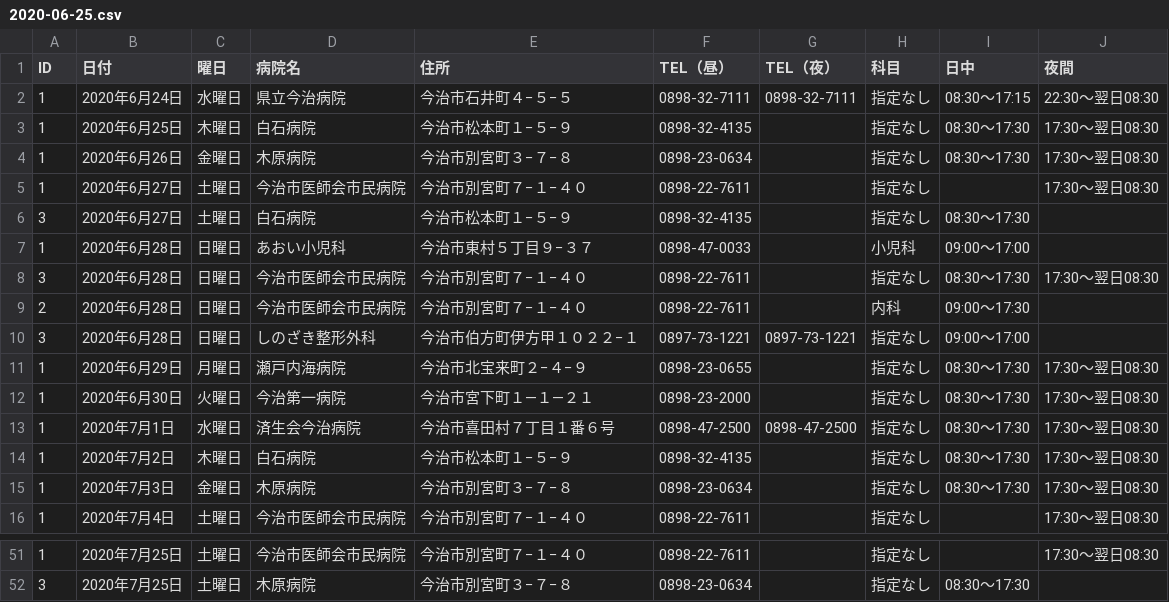
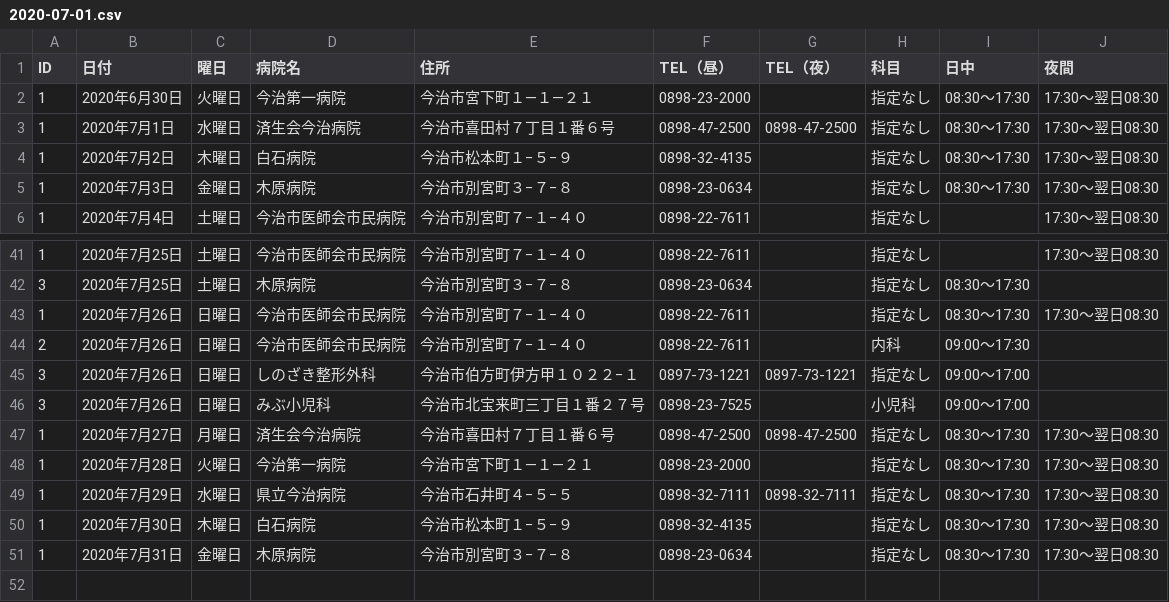
Before and after one commit to imabari/er-bot, a CSV file: 2020-07-01.csv (was 2020-06-25.csv), drawn as a sheet; only a part is shown, gaps mark what is left out.

Commit message:
deploy: 40d476a69af4c6bcdf26f6efd37f2b9c4c731359

```diff
--- a/2020-06-25.csv
+++ b/2020-07-01.csv
@@ -1,12 +1,2 @@
 ID,日付,曜日,病院名,住所,TEL（昼）,TEL（夜）,科目,日中,夜間
-1,2020年6月24日,水曜日,県立今治病院,今治市石井町４−５−５,0898-32-7111,0898-32-7111,指定なし,08:30〜17:15,22:30〜翌日08:30
-1,2020年6月25日,木曜日,白石病院,今治市松本町１−５−９,0898-32-4135,,指定なし,08:30〜17:30,17:30〜翌日08:30
-1,2020年6月26日,金曜日,木原病院,今治市別宮町３−７−８,0898-23-0634,,指定なし,08:30〜17:30,17:30〜翌日08:30
-1,2020年6月27日,土曜日,今治市医師会市民病院,今治市別宮町７−１−４０,0898-22-7611,,指定なし,,17:30〜翌日08:30
-3,2020年6月27日,土曜日,白石病院,今治市松本町１−５−９,0898-32-4135,,指定なし,08:30〜17:30,
-1,2020年6月28日,日曜日,あおい小児科,今治市東村５丁目９−３７,0898-47-0033,,小児科,09:00〜17:00,
-3,2020年6月28日,日曜日,今治市医師会市民病院,今治市別宮町７−１−４０,0898-22-7611,,指定なし,08:30〜17:30,17:30〜翌日08:30
-2,2020年6月28日,日曜日,今治市医師会市民病院,今治市別宮町７−１−４０,0898-22-7611,,内科,09:00〜17:30,
-3,2020年6月28日,日曜日,しのざき整形外科,今治市伯方町伊方甲１０２２−１,0897-73-1221,0897-73-1221,指定なし,09:00〜17:00,
-1,2020年6月29日,月曜日,瀬戸内海病院,今治市北宝来町２−４−９,0898-23-0655,,指定なし,08:30〜17:30,17:30〜翌日08:30
 1,2020年6月30日,火曜日,今治第一病院,今治市宮下町１―１―２１,0898-23-2000,,指定なし,08:30〜17:30,17:30〜翌日08:30
@@ -52 +42,10 @@
 3,2020年7月25日,土曜日,木原病院,今治市別宮町３−７−８,0898-23-0634,,指定なし,08:30〜17:30,
+1,2020年7月26日,日曜日,今治市医師会市民病院,今治市別宮町７−１−４０,0898-22-7611,,指定なし,08:30〜17:30,17:30〜翌日08:30
+2,2020年7月26日,日曜日,今治市医師会市民病院,今治市別宮町７−１−４０,0898-22-7611,,内科,09:00〜17:30,
+3,2020年7月26日,日曜日,しのざき整形外科,今治市伯方町伊方甲１０２２−１,0897-73-1221,0897-73-1221,指定なし,09:00〜17:00,
+3,2020年7月26日,日曜日,みぶ小児科,今治市北宝来町三丁目１番２７号,0898-23-7525,,小児科,09:00〜17:00,
+1,2020年7月27日,月曜日,済生会今治病院,今治市喜田村７丁目１番６号,0898-47-2500,0898-47-2500,指定なし,08:30〜17:30,17:30〜翌日08:30
+1,2020年7月28日,火曜日,今治第一病院,今治市宮下町１―１―２１,0898-23-2000,,指定なし,08:30〜17:30,17:30〜翌日08:30
+1,2020年7月29日,水曜日,県立今治病院,今治市石井町４−５−５,0898-32-7111,0898-32-7111,指定なし,08:30〜17:30,17:30〜翌日08:30
+1,2020年7月30日,木曜日,白石病院,今治市松本町１−５−９,0898-32-4135,,指定なし,08:30〜17:30,17:30〜翌日08:30
+1,2020年7月31日,金曜日,木原病院,今治市別宮町３−７−８,0898-23-0634,,指定なし,08:30〜17:30,17:30〜翌日08:30
```
